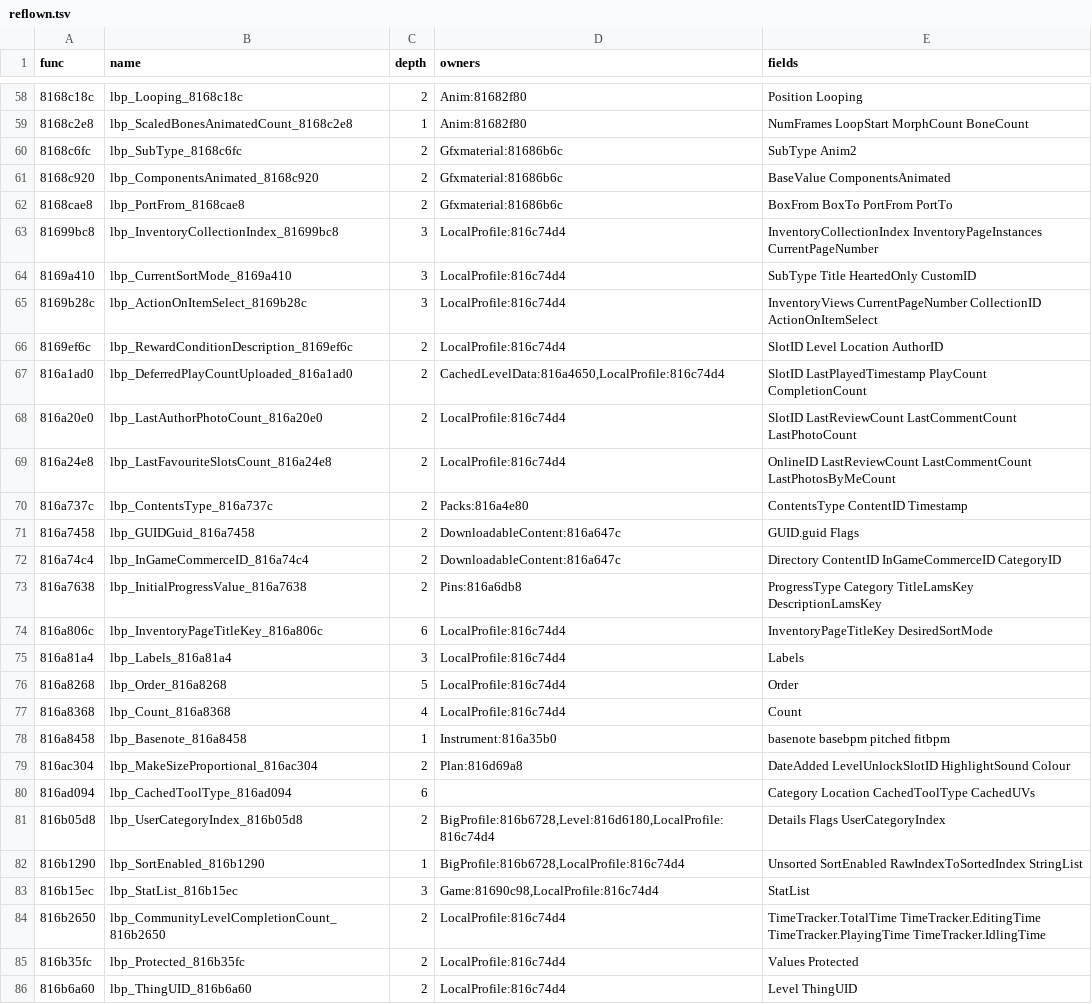
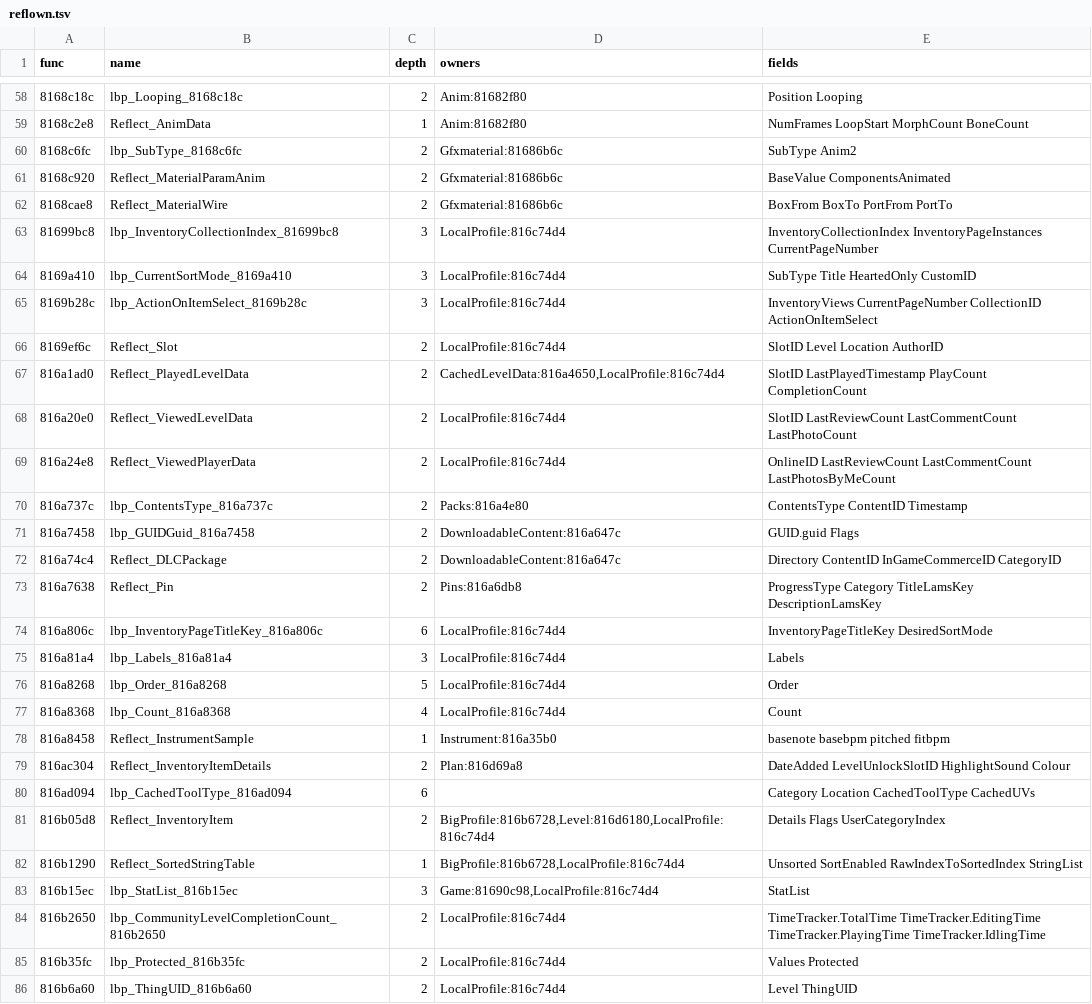
Before and after one commit to indieindie7/lbpvita-decomp, a TSV file: ghidra/reflown.tsv, drawn as a sheet; only a part is shown, gaps mark what is left out; the diff covers the shown part only.

```diff
--- a/ghidra/reflown.tsv
+++ b/ghidra/reflown.tsv
@@ -58,6 +58,6 @@ func	name	depth	owners	fields
 8168c18c	lbp_Looping_8168c18c	2	Anim:81682f80	Position Looping
-8168c2e8	lbp_ScaledBonesAnimatedCount_8168c2e8	1	Anim:81682f80	NumFrames LoopStart MorphCount BoneCount
+8168c2e8	Reflect_AnimData	1	Anim:81682f80	NumFrames LoopStart MorphCount BoneCount
 8168c6fc	lbp_SubType_8168c6fc	2	Gfxmaterial:81686b6c	SubType Anim2
-8168c920	lbp_ComponentsAnimated_8168c920	2	Gfxmaterial:81686b6c	BaseValue ComponentsAnimated
-8168cae8	lbp_PortFrom_8168cae8	2	Gfxmaterial:81686b6c	BoxFrom BoxTo PortFrom PortTo
+8168c920	Reflect_MaterialParamAnim	2	Gfxmaterial:81686b6c	BaseValue ComponentsAnimated
+8168cae8	Reflect_MaterialWire	2	Gfxmaterial:81686b6c	BoxFrom BoxTo PortFrom PortTo
 81699bc8	lbp_InventoryCollectionIndex_81699bc8	3	LocalProfile:816c74d4	InventoryCollectionIndex InventoryPageInstances CurrentPageNumber
@@ -65,10 +65,10 @@ func	name	depth	owners	fields
 8169b28c	lbp_ActionOnItemSelect_8169b28c	3	LocalProfile:816c74d4	InventoryViews CurrentPageNumber CollectionID ActionOnItemSelect
-8169ef6c	lbp_RewardConditionDescription_8169ef6c	2	LocalProfile:816c74d4	SlotID Level Location AuthorID
-816a1ad0	lbp_DeferredPlayCountUploaded_816a1ad0	2	CachedLevelData:816a4650,LocalProfile:816c74d4	SlotID LastPlayedTimestamp PlayCount CompletionCount
-816a20e0	lbp_LastAuthorPhotoCount_816a20e0	2	LocalProfile:816c74d4	SlotID LastReviewCount LastCommentCount LastPhotoCount
-816a24e8	lbp_LastFavouriteSlotsCount_816a24e8	2	LocalProfile:816c74d4	OnlineID LastReviewCount LastCommentCount LastPhotosByMeCount
+8169ef6c	Reflect_Slot	2	LocalProfile:816c74d4	SlotID Level Location AuthorID
+816a1ad0	Reflect_PlayedLevelData	2	CachedLevelData:816a4650,LocalProfile:816c74d4	SlotID LastPlayedTimestamp PlayCount CompletionCount
+816a20e0	Reflect_ViewedLevelData	2	LocalProfile:816c74d4	SlotID LastReviewCount LastCommentCount LastPhotoCount
+816a24e8	Reflect_ViewedPlayerData	2	LocalProfile:816c74d4	OnlineID LastReviewCount LastCommentCount LastPhotosByMeCount
 816a737c	lbp_ContentsType_816a737c	2	Packs:816a4e80	ContentsType ContentID Timestamp
 816a7458	lbp_GUIDGuid_816a7458	2	DownloadableContent:816a647c	GUID.guid Flags
-816a74c4	lbp_InGameCommerceID_816a74c4	2	DownloadableContent:816a647c	Directory ContentID InGameCommerceID CategoryID
-816a7638	lbp_InitialProgressValue_816a7638	2	Pins:816a6db8	ProgressType Category TitleLamsKey DescriptionLamsKey
+816a74c4	Reflect_DLCPackage	2	DownloadableContent:816a647c	Directory ContentID InGameCommerceID CategoryID
+816a7638	Reflect_Pin	2	Pins:816a6db8	ProgressType Category TitleLamsKey DescriptionLamsKey
 816a806c	lbp_InventoryPageTitleKey_816a806c	6	LocalProfile:816c74d4	InventoryPageTitleKey DesiredSortMode
@@ -77,7 +77,7 @@ func	name	depth	owners	fields
 816a8368	lbp_Count_816a8368	4	LocalProfile:816c74d4	Count
-816a8458	lbp_Basenote_816a8458	1	Instrument:816a35b0	basenote basebpm pitched fitbpm
-816ac304	lbp_MakeSizeProportional_816ac304	2	Plan:816d69a8	DateAdded LevelUnlockSlotID HighlightSound Colour
+816a8458	Reflect_InstrumentSample	1	Instrument:816a35b0	basenote basebpm pitched fitbpm
+816ac304	Reflect_InventoryItemDetails	2	Plan:816d69a8	DateAdded LevelUnlockSlotID HighlightSound Colour
 816ad094	lbp_CachedToolType_816ad094	6		Category Location CachedToolType CachedUVs
-816b05d8	lbp_UserCategoryIndex_816b05d8	2	BigProfile:816b6728,Level:816d6180,LocalProfile:816c74d4	Details Flags UserCategoryIndex
-816b1290	lbp_SortEnabled_816b1290	1	BigProfile:816b6728,LocalProfile:816c74d4	Unsorted SortEnabled RawIndexToSortedIndex StringList
+816b05d8	Reflect_InventoryItem	2	BigProfile:816b6728,Level:816d6180,LocalProfile:816c74d4	Details Flags UserCategoryIndex
+816b1290	Reflect_SortedStringTable	1	BigProfile:816b6728,LocalProfile:816c74d4	Unsorted SortEnabled RawIndexToSortedIndex StringList
 816b15ec	lbp_StatList_816b15ec	3	Game:81690c98,LocalProfile:816c74d4	StatList
```
Also changed, not shown: 69 edited cells elsewhere in this file, 4 other files.
